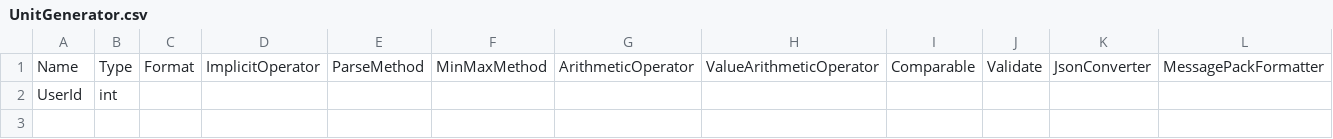
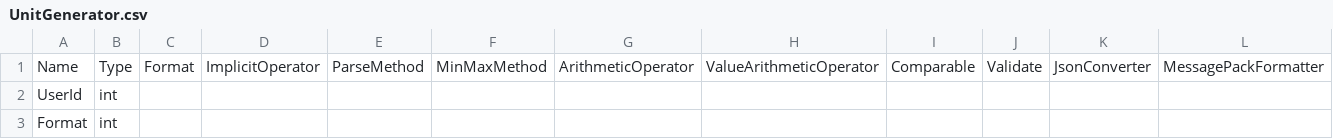
Before and after one commit to nuitsjp/UnitGeneratorTemplate, a CSV file: Source/UnitGeneratorTemplate.Test/UnitGenerator.csv, drawn as a sheet; only a part is shown; rows hold the shown columns only; the diff names each change by its address in the sheet, - before the commit and + after, or states it on an @@ line.

```diff
--- a/Source/UnitGeneratorTemplate.Test/UnitGenerator.csv
+++ b/Source/UnitGeneratorTemplate.Test/UnitGenerator.csv
+row 3: Format | int
```
Also changed, not shown: 9 other files.
